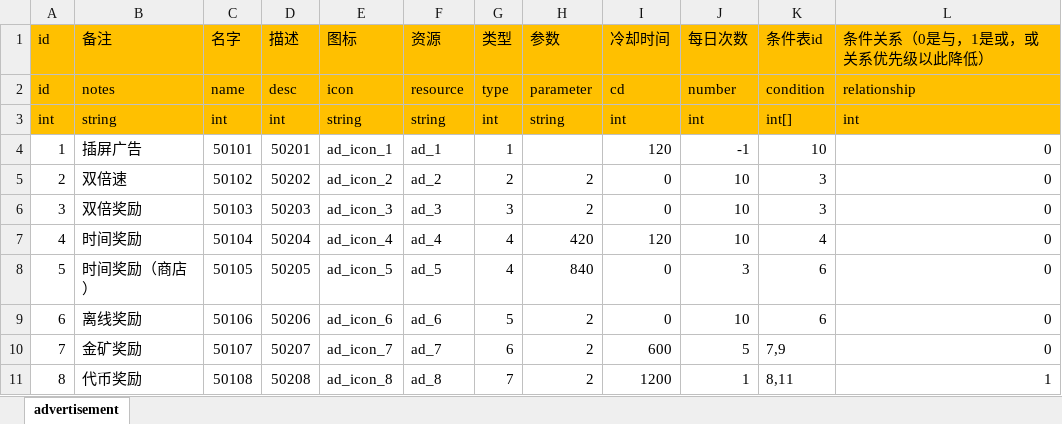
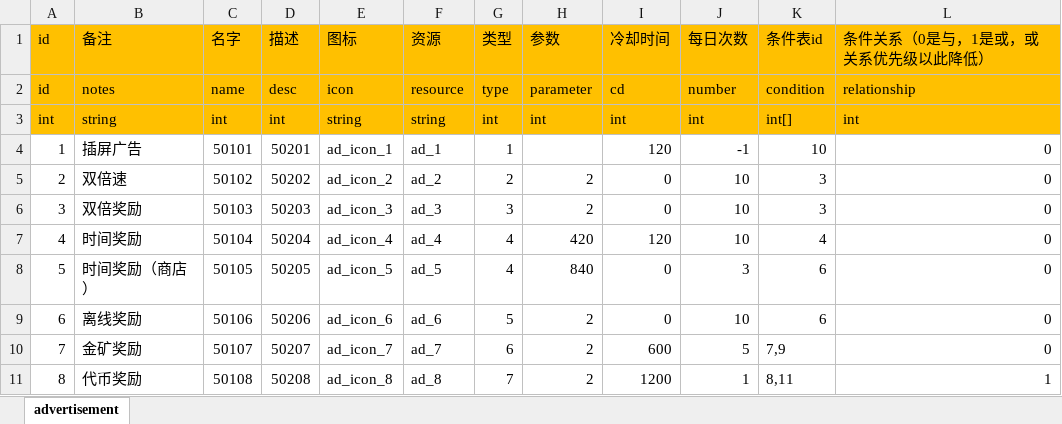
Before and after one commit to maziliang-code/RippleMinerTycoon, an Excel workbook: excel/advertisement.xlsx, sheet advertisement, drawn as a sheet; values as stored, in another font and other column widths than the file's, no borders; the diff names each change by its address in the sheet, - before the commit and + after, or states it on an @@ line.

```diff
--- a/excel/advertisement.xlsx (sheet advertisement)
+++ b/excel/advertisement.xlsx (sheet advertisement)
-H3 (参数): string
+H3 (参数): int
```
Also changed, not shown: excel/constant.xlsx, excel/develop.xlsx, 3 other files.
